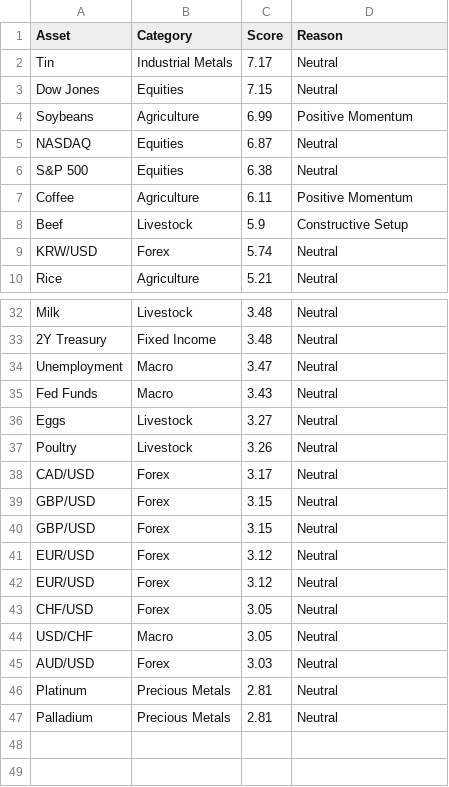
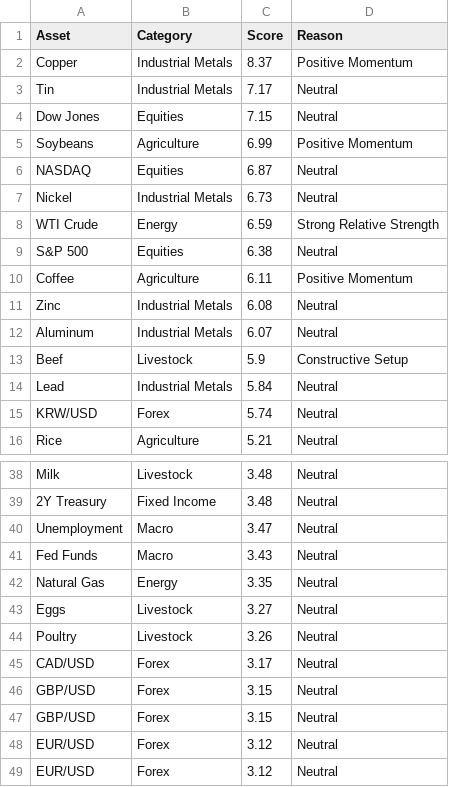
Before and after one commit to Rajatpatyal/Fred_Commodity_Yield, a CSV file: output/macro_opportunities.csv, drawn as a sheet; only a part is shown, gaps mark what is left out; the shorter side is filled out with more unchanged rows.

```diff
--- a/output/macro_opportunities.csv
+++ b/output/macro_opportunities.csv
@@ -1,2 +1,3 @@
 Asset,Category,Score,Reason
+Copper,Industrial Metals,8.37,Positive Momentum
 Tin,Industrial Metals,7.17,Neutral
@@ -5,5 +6,10 @@ Soybeans,Agriculture,6.99,Positive Momentum
 NASDAQ,Equities,6.87,Neutral
+Nickel,Industrial Metals,6.73,Neutral
+WTI Crude,Energy,6.59,Strong Relative Strength
 S&P 500,Equities,6.38,Neutral
 Coffee,Agriculture,6.11,Positive Momentum
+Zinc,Industrial Metals,6.08,Neutral
+Aluminum,Industrial Metals,6.07,Neutral
 Beef,Livestock,5.9,Constructive Setup
+Lead,Industrial Metals,5.84,Neutral
 KRW/USD,Forex,5.74,Neutral
@@ -35,2 +41,3 @@ Unemployment,Macro,3.47,Neutral
 Fed Funds,Macro,3.43,Neutral
+Natural Gas,Energy,3.35,Neutral
 Eggs,Livestock,3.27,Neutral
```
Also changed, not shown: output/macro_snapshot.csv, output/macro_spreads.csv, 9 other files.
